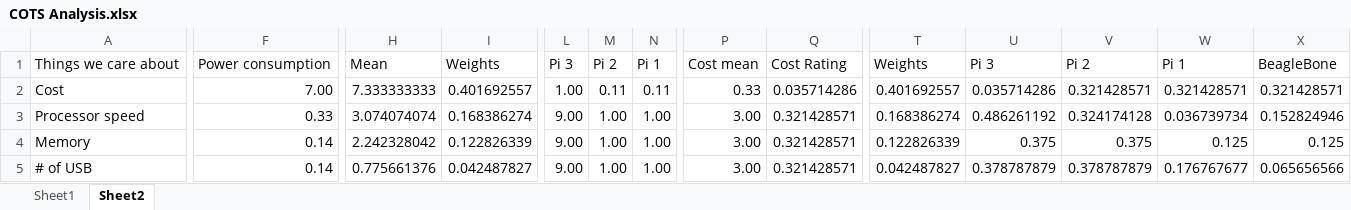
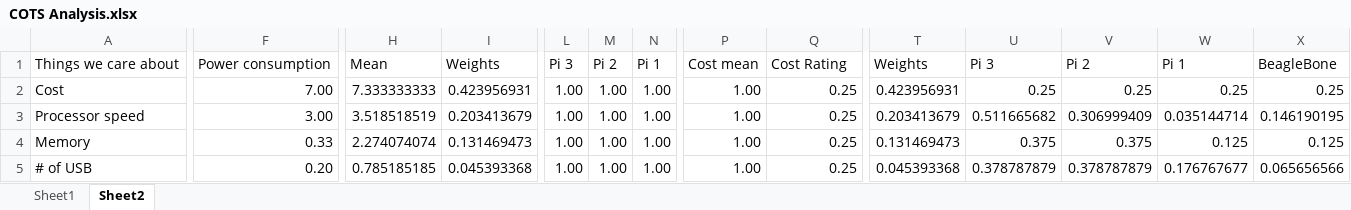
Before and after one commit to pierril843/ESE_PROJECT, an Excel workbook: Misc/Design Documents/COTS Analysis.xlsx, sheet Sheet2, drawn as a sheet; only a part is shown, gaps mark what is left out; values as stored, in another font and other column widths than the file's, no borders; the diff covers the shown part only; the diff names each change by its address in the sheet, - before the commit and + after, or states it on an @@ line.

Commit message:
Updated COTS
Updated COTS with revised and reviewed weights. Also adjusted Pi 3
scoring for cost as Dave Sullivan now has ones that we can borrow.

```diff
--- a/Misc/Design Documents/COTS Analysis.xlsx (sheet Sheet2)
+++ b/Misc/Design Documents/COTS Analysis.xlsx (sheet Sheet2)
-I2: 0.401692557
+I2: 0.423956931
-M2: 0.11
+M2: 1.00
-N2: 0.11
+N2: 1.00
-P2: 0.33
+P2: 1.00
-Q2: 0.035714286
+Q2: 0.25
-T2: 0.401692557
+T2: 0.423956931
-U2: 0.035714286
+U2: 0.25
-V2: 0.321428571
+V2: 0.25
-W2: 0.321428571
+W2: 0.25
-X2: 0.321428571
+X2: 0.25
-F3: 0.33
+F3: 3.00
-H3: 3.074074074
+H3: 3.518518519
-I3: 0.168386274
+I3: 0.203413679
-L3:L5: 9.00
+L3:L5: 1.00
-P3:P5: 3.00
+P3:P5: 1.00
-Q3:Q5: 0.321428571
+Q3:Q5: 0.25
-T3: 0.168386274
+T3: 0.203413679
-U3: 0.486261192
+U3: 0.511665682
-V3: 0.324174128
+V3: 0.306999409
-W3: 0.036739734
+W3: 0.035144714
-X3: 0.152824946
+X3: 0.146190195
-F4: 0.14
+F4: 0.33
-H4: 2.242328042
+H4: 2.274074074
-I4: 0.122826339
+I4: 0.131469473
-T4: 0.122826339
+T4: 0.131469473
-F5: 0.14
+F5: 0.20
-H5: 0.775661376
+H5: 0.785185185
-I5: 0.042487827
+I5: 0.045393368
-T5: 0.042487827
+T5: 0.045393368
```
Also changed, not shown: 9 added rows, 9 removed rows, 23 edited cells, cell formats and merged cells elsewhere in this sheet, sheet Sheet1.
